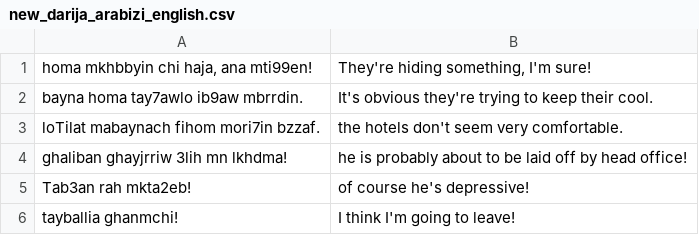
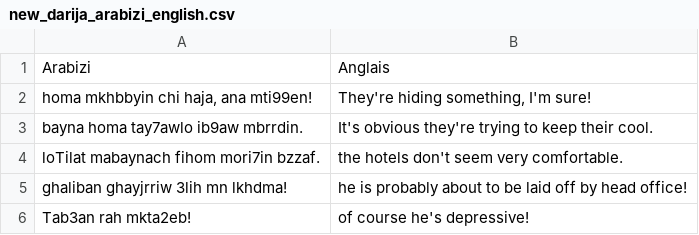
Before and after one commit to SmartlyAI/moroccan-darija-dataset, a CSV file: sentences/new_darija_arabizi_english.csv, drawn as a sheet; only a part is shown; the shorter side is filled out with more unchanged rows; the diff names each change by its address in the sheet, - before the commit and + after, or states it on an @@ line.

```diff
--- a/sentences/new_darija_arabizi_english.csv
+++ b/sentences/new_darija_arabizi_english.csv
+row 1: Arabizi | Anglais
```
Also changed, not shown: 1 other file.
